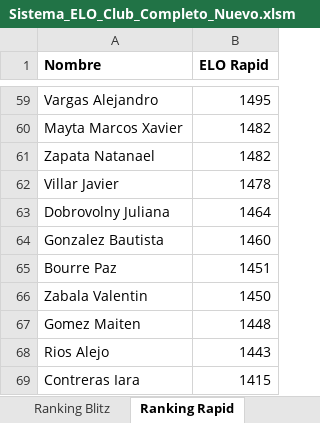
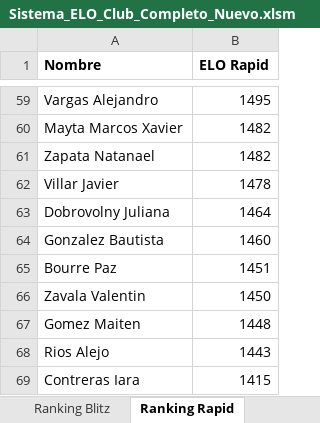
Before and after one commit to gonzasalda1994-crypto/Ranking_internoEscobar, an Excel workbook: excel/Sistema_ELO_Club_Completo_Nuevo.xlsm, sheet Ranking Rapid, drawn as a sheet; only a part is shown, gaps mark what is left out; values as stored, in another font and other column widths than the file's, no borders; the diff names each change by its address in the sheet, - before the commit and + after, or states it on an @@ line.

Commit message:
Actualización ranking

```diff
--- a/excel/Sistema_ELO_Club_Completo_Nuevo.xlsm (sheet Ranking Rapid)
+++ b/excel/Sistema_ELO_Club_Completo_Nuevo.xlsm (sheet Ranking Rapid)
-A66 (Nombre): Zabala Valentin
+A66 (Nombre): Zavala Valentin
```
Also changed, not shown: sheet Ranking Blitz, sheet Ranking Clasico, sheet Jugadores, 3 other files.
